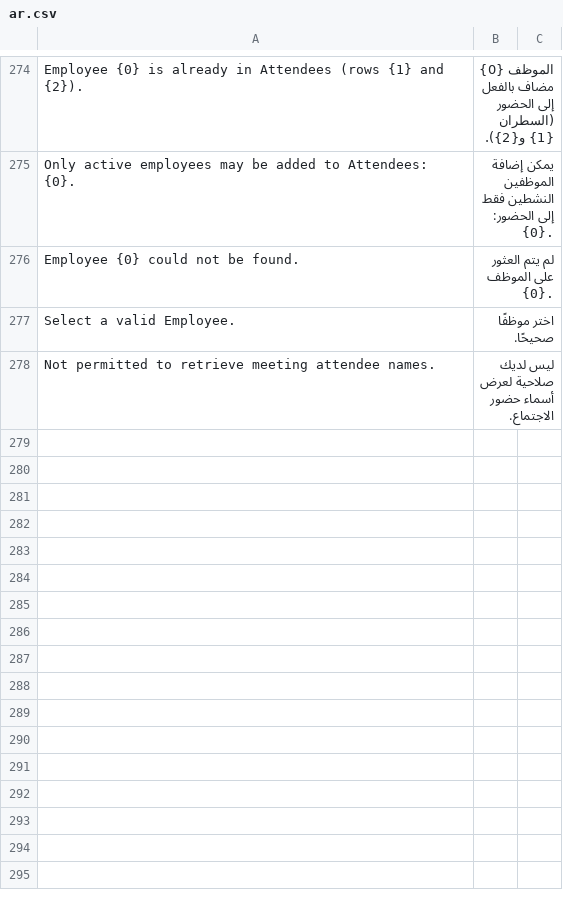
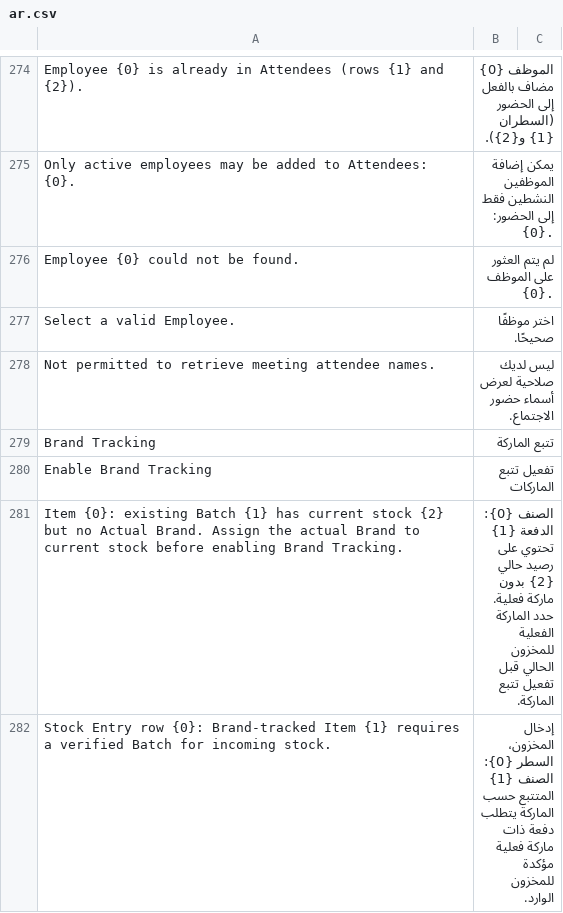
Before and after one commit to magedbjn/taj_core, a CSV file: taj_core/translations/ar.csv, drawn as a sheet; only a part is shown, gaps mark what is left out.

Commit message:
feat(brand): enforce batch-level brand requirements

```diff
--- a/taj_core/translations/ar.csv
+++ b/taj_core/translations/ar.csv
@@ -278 +278,5 @@ Select a valid Employee.,اختر موظفًا صحيحًا.,
 Not permitted to retrieve meeting attendee names.,ليس لديك صلاحية لعرض أسماء حضور الاجتماع.,
+"Brand Tracking","تتبع الماركة"
+"Enable Brand Tracking","تفعيل تتبع الماركات"
+"Item {0}: existing Batch {1} has current stock {2} but no Actual Brand. Assign the actual Brand to current stock before enabling Brand Tracking.","الصنف {0}: الدفعة {1} تحتوي على رصيد حالي {2} بدون ماركة فعلية. حدد الماركة الفعلية للمخزون الحالي قبل تفعيل تتبع الماركة."
+"Stock Entry row {0}: Brand-tracked Item {1} requires a verified Batch for incoming stock.","إدخال المخزون، السطر {0}: الصنف {1} المتتبع حسب الماركة يتطلب دفعة ذات ماركة فعلية مؤكدة للمخزون الوارد."
```
Also changed, not shown: 12 other files.
